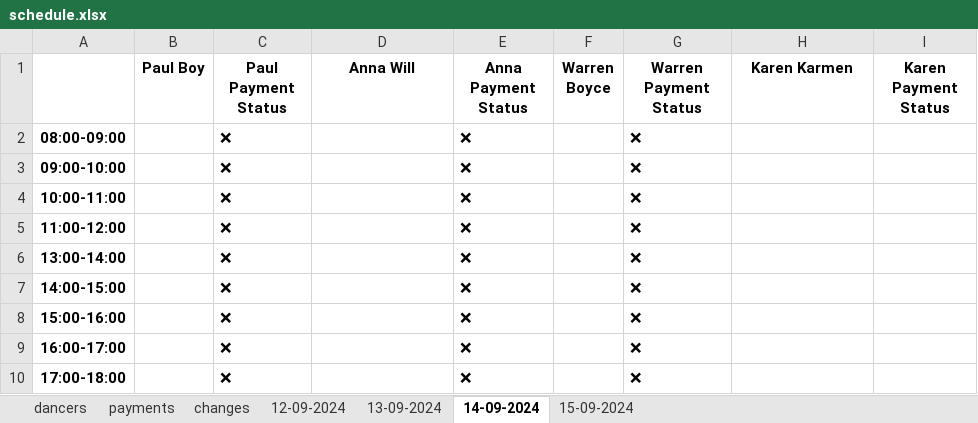
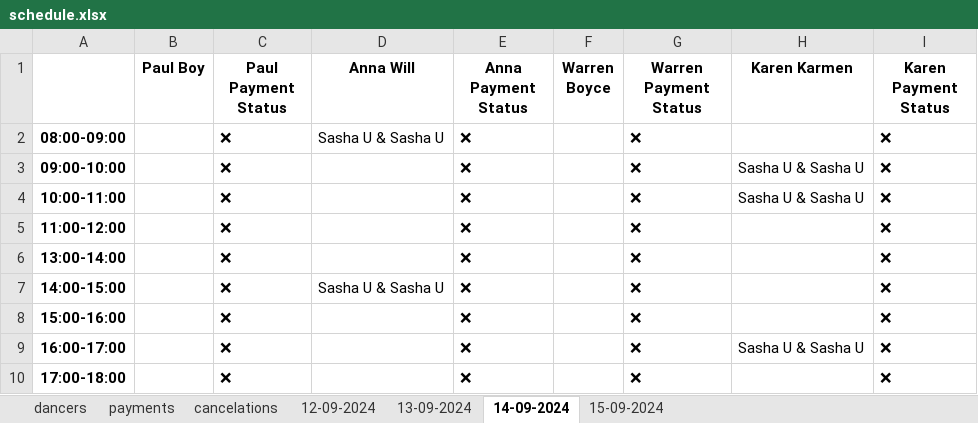
Before and after one commit to 99bruno/Bookly, an Excel workbook: manager_bot/app/database/schedule.xlsx, sheet 14-09-2024, drawn as a sheet; values as stored, in another font and other column widths than the file's, no borders; the diff names each change by its address in the sheet, - before the commit and + after, or states it on an @@ line.

```diff
--- a/manager_bot/app/database/schedule.xlsx (sheet 14-09-2024)
+++ b/manager_bot/app/database/schedule.xlsx (sheet 14-09-2024)
-sheet tab: changes
+sheet tab: cancelations
-D2 (Anna Will): (empty)
+D2 (Anna Will): Sasha U & Sasha U
-I2:I10 (Karen Payment Status): (empty)
+I2:I10 (Karen Payment Status): ❌
-H3:H4 (Karen Karmen): (empty)
+H3:H4 (Karen Karmen): Sasha U & Sasha U
-D7 (Anna Will): (empty)
+D7 (Anna Will): Sasha U & Sasha U
-H9 (Karen Karmen): (empty)
+H9 (Karen Karmen): Sasha U & Sasha U
```
Also changed, not shown: sheet 15-09-2024, sheet 13-09-2024, sheet 12-09-2024, 2 other files.
